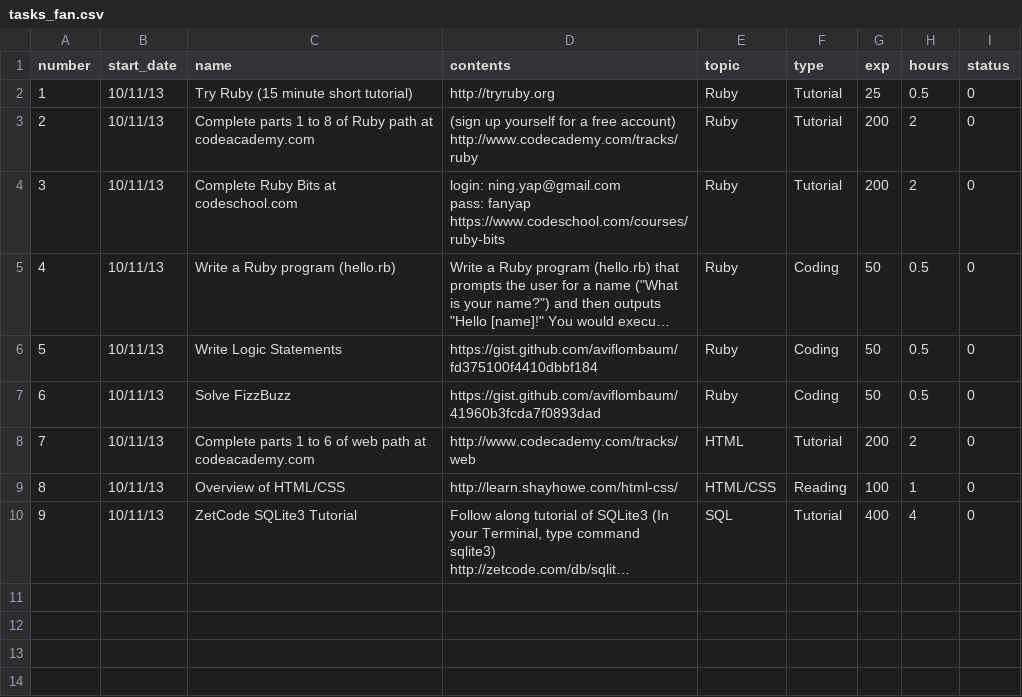
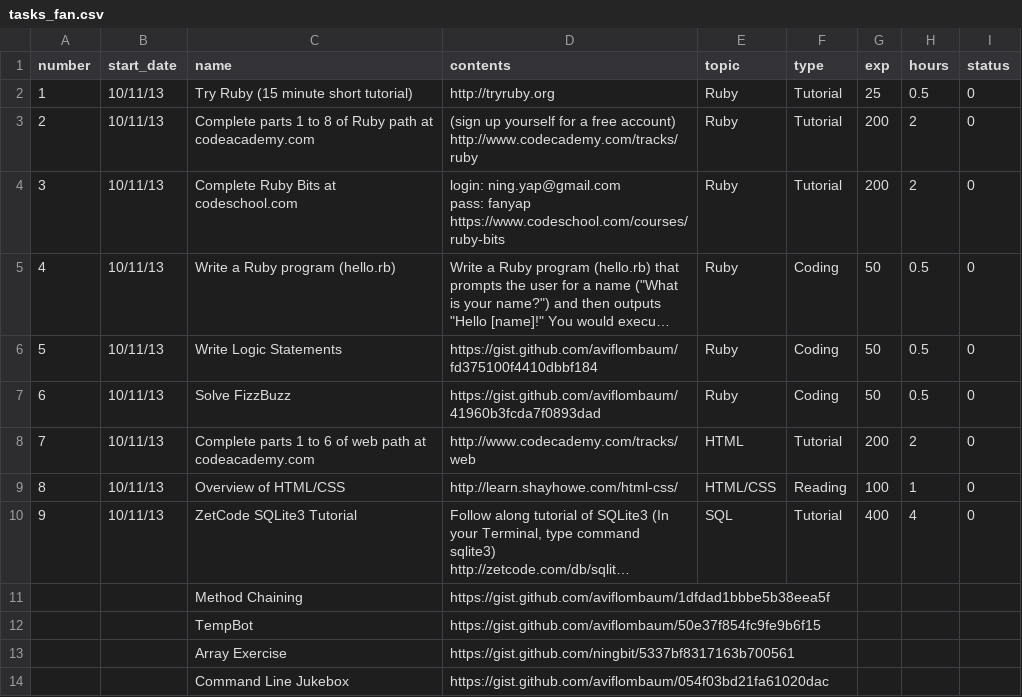
Before and after one commit to ningbit/progress-tactics, a CSV file: lib/assets/tasks_fan.csv, drawn as a sheet; long unchanged cells end in …; the diff names each change by its address in the sheet, - before the commit and + after, or states it on an @@ line.

```diff
--- a/lib/assets/tasks_fan.csv
+++ b/lib/assets/tasks_fan.csv
+row 11:  |  | Method Chaining | https://gist.github.com/aviflombaum/1dfdad1bbbe5b38eea5f
+row 12:  |  | TempBot | https://gist.github.com/aviflombaum/50e37f854fc9fe9b6f15
+row 13:  |  | Array Exercise | https://gist.github.com/ningbit/5337bf8317163b700561
+row 14:  |  | Command Line Jukebox | https://gist.github.com/aviflombaum/054f03bd21fa61020dac
```
Also changed, not shown: 4 other files.
